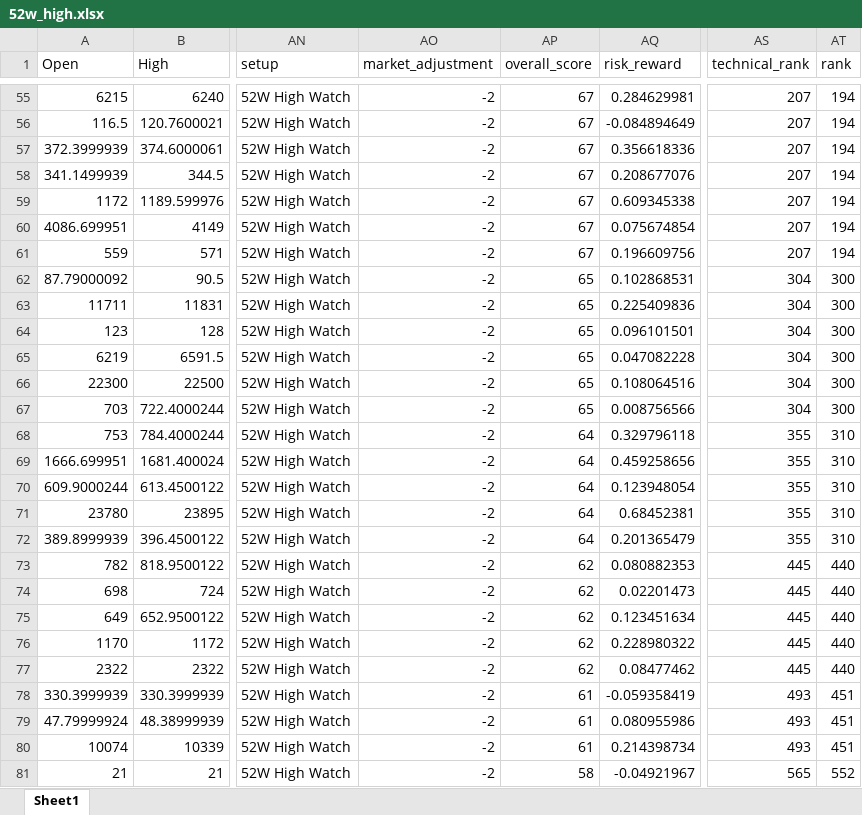
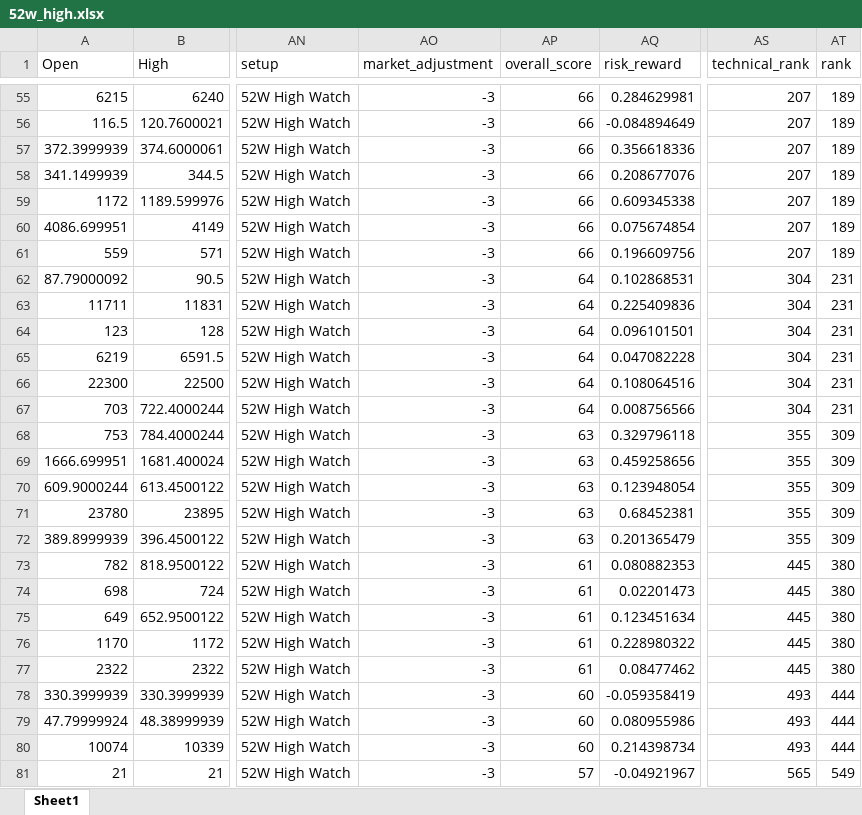
Before and after one commit to rakeshnagapuri99-coder/nse-smart-market-dashboard, an Excel workbook: output/exports/52w_high.xlsx, sheet Sheet1, drawn as a sheet; only a part is shown, gaps mark what is left out; values as stored, in another font and other column widths than the file's, no borders; the diff covers the shown part only; the diff names each change by its address in the sheet, - before the commit and + after, or states it on an @@ line.

```diff
--- a/output/exports/52w_high.xlsx (sheet Sheet1)
+++ b/output/exports/52w_high.xlsx (sheet Sheet1)
-AO55:AO81 (market_adjustment): -2
+AO55:AO81 (market_adjustment): -3
-AP55:AP61 (overall_score): 67
+AP55:AP61 (overall_score): 66
-AT55:AT61 (rank): 194
+AT55:AT61 (rank): 189
-AP62:AP67 (overall_score): 65
+AP62:AP67 (overall_score): 64
-AT62:AT67 (rank): 300
+AT62:AT67 (rank): 231
-AP68:AP72 (overall_score): 64
+AP68:AP72 (overall_score): 63
-AT68:AT72 (rank): 310
+AT68:AT72 (rank): 309
-AP73:AP77 (overall_score): 62
+AP73:AP77 (overall_score): 61
-AT73:AT77 (rank): 440
+AT73:AT77 (rank): 380
-AP78:AP80 (overall_score): 61
+AP78:AP80 (overall_score): 60
-AT78:AT80 (rank): 451
+AT78:AT80 (rank): 444
-AP81 (overall_score): 58
+AP81 (overall_score): 57
-AT81 (rank): 552
+AT81 (rank): 549
```
Also changed, not shown: 6 added rows, 6 removed rows and 150 edited cells elsewhere in this sheet, output/exports/breakout.xlsx, output/exports/long_term.xlsx, 20 other files.
